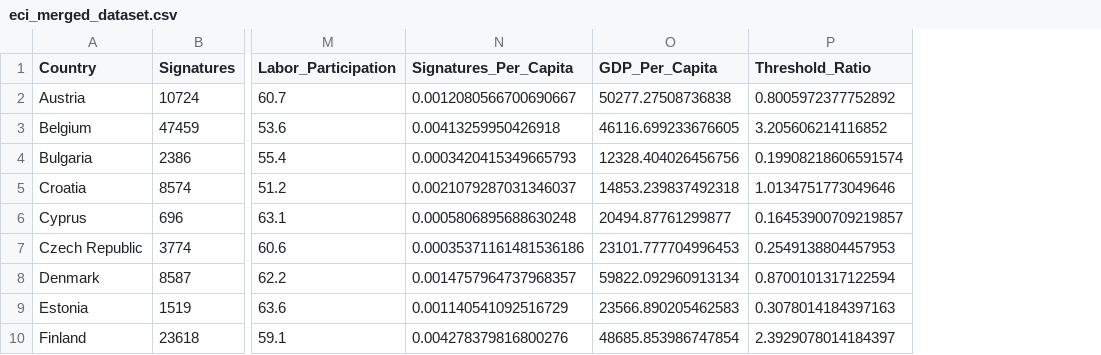
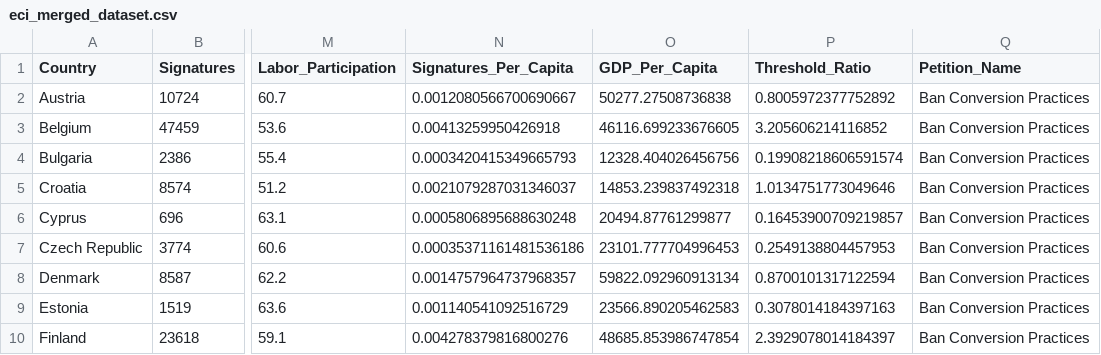
Before and after one commit to Matthew-Riddell/MSc-Dissertation, a CSV file: data/Prepared Datasets/eci_merged_dataset.csv, drawn as a sheet; only a part is shown, gaps mark what is left out; the diff names each change by its address in the sheet, - before the commit and + after, or states it on an @@ line.

Commit message:
Data Preparation: Petition Name

```diff
--- a/data/Prepared Datasets/eci_merged_dataset.csv
+++ b/data/Prepared Datasets/eci_merged_dataset.csv
+column Q (Petition_Name), rows 2-10: all Ban Conversion Practices
```
Also changed, not shown: 2 other files.
